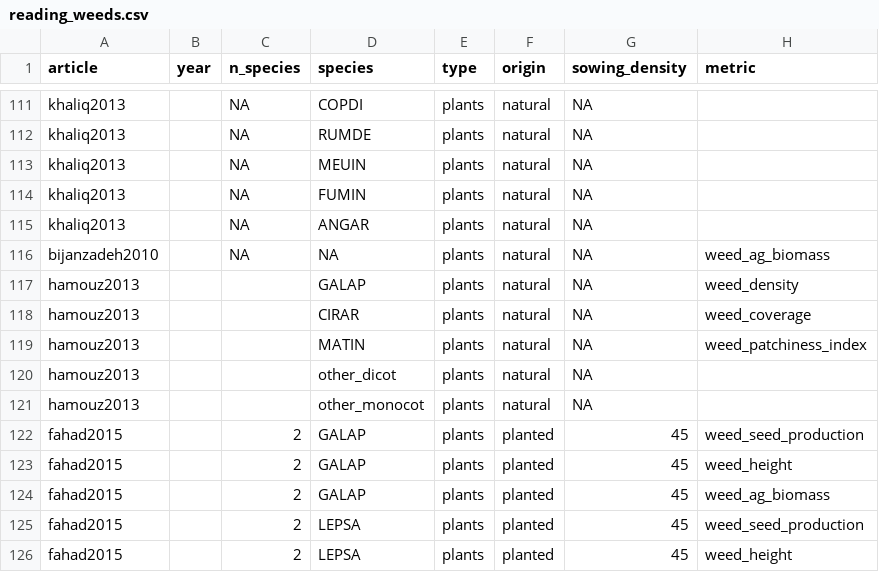
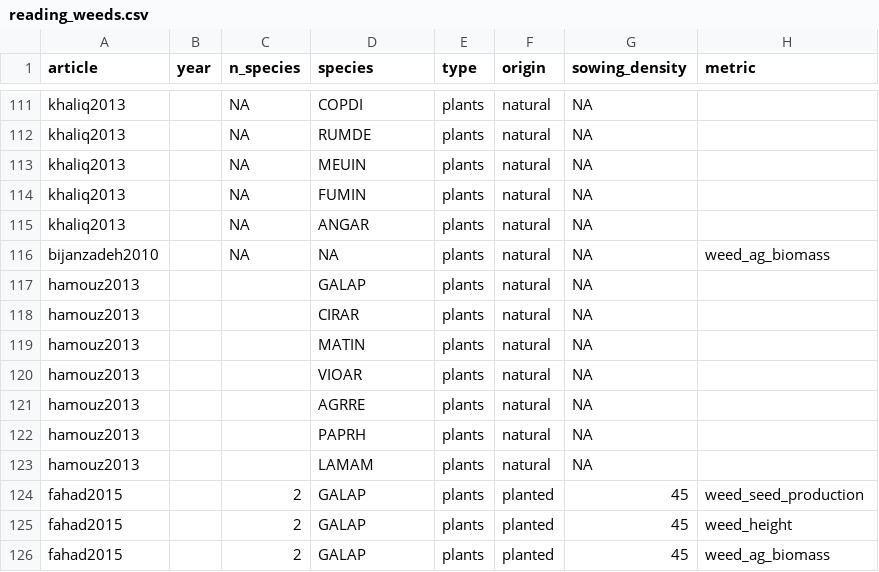
Before and after one commit to Norival/rapport_biblio, a CSV file: R/data/reading_weeds.csv, drawn as a sheet; only a part is shown, gaps mark what is left out; the shorter side is filled out with more unchanged rows.

```diff
--- a/R/data/reading_weeds.csv
+++ b/R/data/reading_weeds.csv
@@ -116,7 +116,9 @@ khaliq2013,,NA,ANGAR,plants,natural,NA,
 bijanzadeh2010,,NA,NA,plants,natural,NA,weed_ag_biomass
-hamouz2013,,,GALAP,plants,natural,NA,weed_density
-hamouz2013,,,CIRAR,plants,natural,NA,weed_coverage
-hamouz2013,,,MATIN,plants,natural,NA,weed_patchiness_index
-hamouz2013,,,other_dicot,plants,natural,NA,
-hamouz2013,,,other_monocot,plants,natural,NA,
+hamouz2013,,,GALAP,plants,natural,NA,
+hamouz2013,,,CIRAR,plants,natural,NA,
+hamouz2013,,,MATIN,plants,natural,NA,
+hamouz2013,,,VIOAR,plants,natural,NA,
+hamouz2013,,,AGRRE,plants,natural,NA,
+hamouz2013,,,PAPRH,plants,natural,NA,
+hamouz2013,,,LAMAM,plants,natural,NA,
 fahad2015,,2,GALAP,plants,planted,45,weed_seed_production
```
Also changed, not shown: R/data/reading_results.csv, 3 other files.
